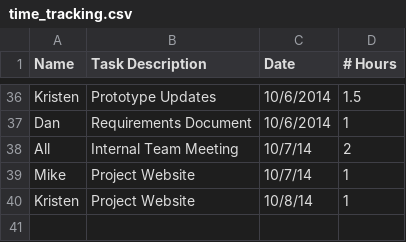
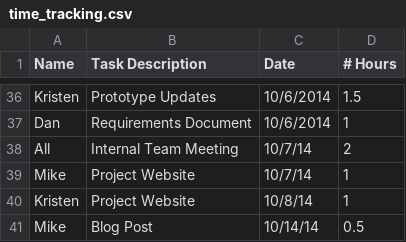
Before and after one commit to rigatoni/rigatoni.github.io, a CSV file: assets/time_tracking.csv, drawn as a sheet; only a part is shown, gaps mark what is left out; the diff names each change by its address in the sheet, - before the commit and + after, or states it on an @@ line.

Commit message:
Update time_tracking.csv

```diff
--- a/assets/time_tracking.csv
+++ b/assets/time_tracking.csv
+row 41: Mike | Blog Post | 10/14/14 | 0.5
```
